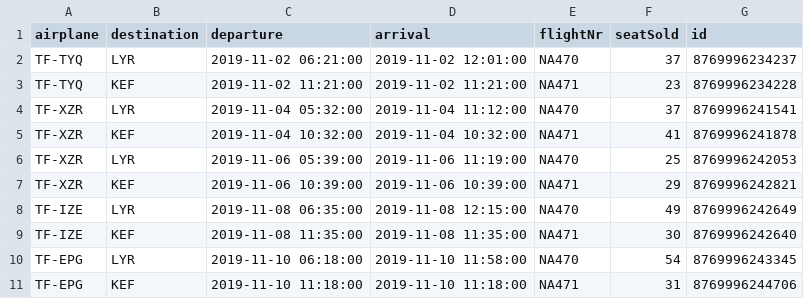
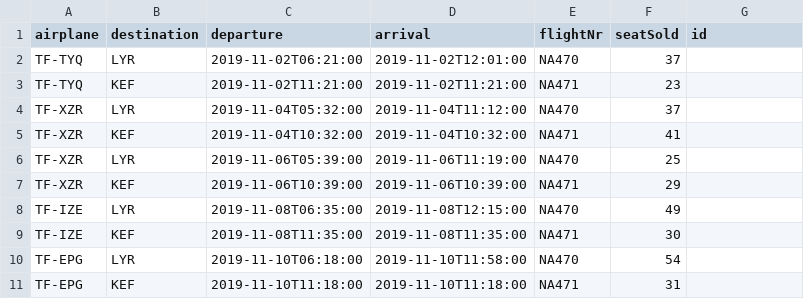
Before and after one commit to ornstrange/VLN1, a CSV file: src/data/flights.csv, drawn as a sheet; only a part is shown; the diff covers the shown part only.

```diff
--- a/src/data/flights.csv
+++ b/src/data/flights.csv
@@ -1,11 +1,11 @@
 airplane,destination,departure,arrival,flightNr,seatSold,id
-TF-TYQ,LYR,2019-11-02 06:21:00,2019-11-02 12:01:00,NA470,37,8769996234237
-TF-TYQ,KEF,2019-11-02 11:21:00,2019-11-02 11:21:00,NA471,23,8769996234228
-TF-XZR,LYR,2019-11-04 05:32:00,2019-11-04 11:12:00,NA470,37,8769996241541
-TF-XZR,KEF,2019-11-04 10:32:00,2019-11-04 10:32:00,NA471,41,8769996241878
-TF-XZR,LYR,2019-11-06 05:39:00,2019-11-06 11:19:00,NA470,25,8769996242053
-TF-XZR,KEF,2019-11-06 10:39:00,2019-11-06 10:39:00,NA471,29,8769996242821
-TF-IZE,LYR,2019-11-08 06:35:00,2019-11-08 12:15:00,NA470,49,8769996242649
-TF-IZE,KEF,2019-11-08 11:35:00,2019-11-08 11:35:00,NA471,30,8769996242640
-TF-EPG,LYR,2019-11-10 06:18:00,2019-11-10 11:58:00,NA470,54,8769996243345
-TF-EPG,KEF,2019-11-10 11:18:00,2019-11-10 11:18:00,NA471,31,8769996244706
+TF-TYQ,LYR,2019-11-02T06:21:00,2019-11-02T12:01:00,NA470,37
+TF-TYQ,KEF,2019-11-02T11:21:00,2019-11-02T11:21:00,NA471,23
+TF-XZR,LYR,2019-11-04T05:32:00,2019-11-04T11:12:00,NA470,37
+TF-XZR,KEF,2019-11-04T10:32:00,2019-11-04T10:32:00,NA471,41
+TF-XZR,LYR,2019-11-06T05:39:00,2019-11-06T11:19:00,NA470,25
+TF-XZR,KEF,2019-11-06T10:39:00,2019-11-06T10:39:00,NA471,29
+TF-IZE,LYR,2019-11-08T06:35:00,2019-11-08T12:15:00,NA470,49
+TF-IZE,KEF,2019-11-08T11:35:00,2019-11-08T11:35:00,NA471,30
+TF-EPG,LYR,2019-11-10T06:18:00,2019-11-10T11:58:00,NA470,54
+TF-EPG,KEF,2019-11-10T11:18:00,2019-11-10T11:18:00,NA471,31
```
Also changed, not shown: 126 edited cells elsewhere in this file, src/data/employees.csv, 3 other files.
